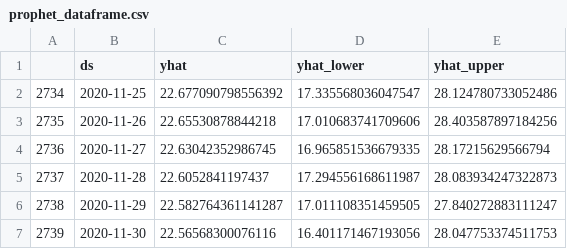
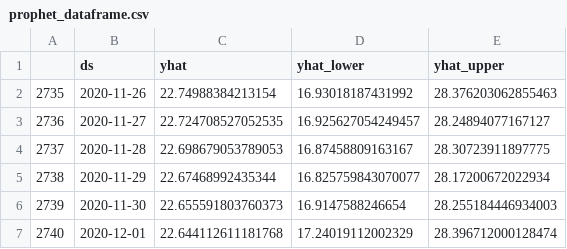
Before and after one commit to bfgdigital/aus_forecast, a CSV file: static/data/prophet_dataframe.csv, drawn as a sheet.

```diff
--- a/static/data/prophet_dataframe.csv
+++ b/static/data/prophet_dataframe.csv
@@ -1,7 +1,7 @@
 ,ds,yhat,yhat_lower,yhat_upper
-2734,2020-11-25,22.677090798556392,17.335568036047547,28.124780733052486
-2735,2020-11-26,22.65530878844218,17.010683741709606,28.403587897184256
-2736,2020-11-27,22.63042352986745,16.965851536679335,28.17215629566794
-2737,2020-11-28,22.6052841197437,17.294556168611987,28.083934247322873
-2738,2020-11-29,22.582764361141287,17.011108351459505,27.840272883111247
-2739,2020-11-30,22.56568300076116,16.401171467193056,28.047753374511753
+2735,2020-11-26,22.74988384213154,16.93018187431992,28.376203062855463
+2736,2020-11-27,22.724708527052535,16.925627054249457,28.24894077167127
+2737,2020-11-28,22.698679053789053,16.87458809163167,28.30723911897775
+2738,2020-11-29,22.67468992435344,16.825759843070077,28.17200672022934
+2739,2020-11-30,22.655591803760373,16.9147588246654,28.255184446934003
+2740,2020-12-01,22.644112611181768,17.24019112002329,28.396712000128474
```
Also changed, not shown: static/data/accuracy_dataframe.csv, static/data/forecast_dataframe.csv, 13 other files.
